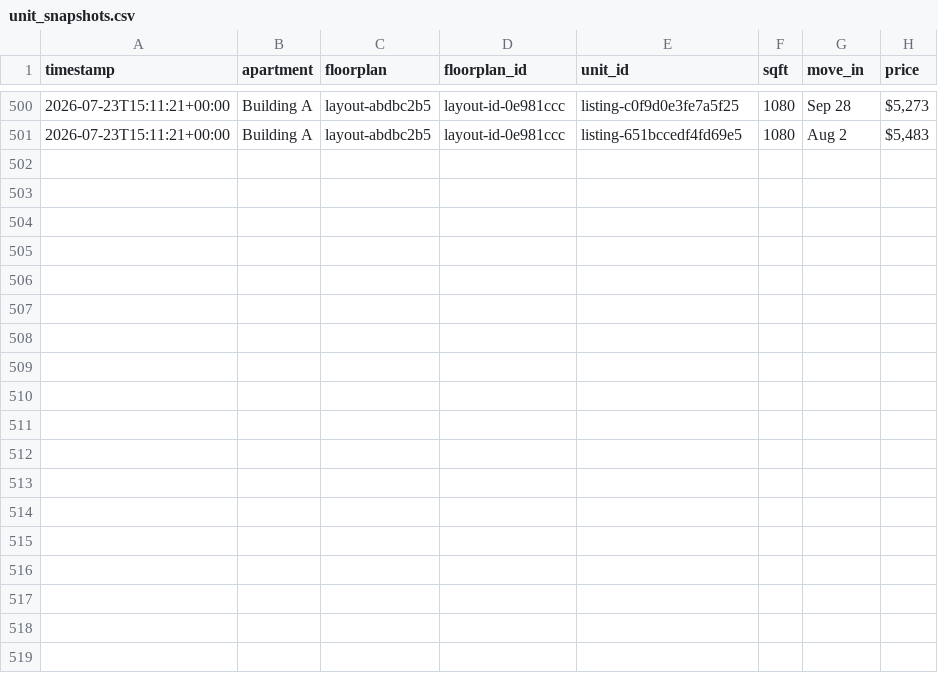
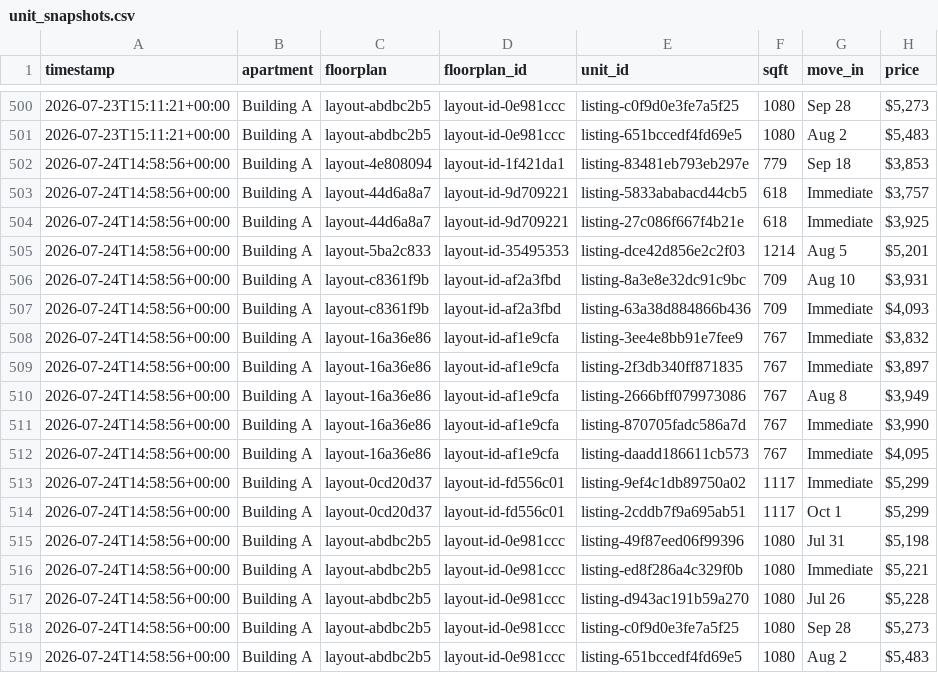
Before and after one commit to playuhh/tracker, a CSV file: data/unit_snapshots.csv, drawn as a sheet; only a part is shown, gaps mark what is left out; the diff names each change by its address in the sheet, - before the commit and + after, or states it on an @@ line.

```diff
--- a/data/unit_snapshots.csv
+++ b/data/unit_snapshots.csv
+row 502: 2026-07-24T14:58:56+00:00 | Building A | layout-4e808094 | layout-id-1f421da1 | listing-83481eb793eb297e | 779 | Sep 18 | $3,853
+row 503: 2026-07-24T14:58:56+00:00 | Building A | layout-44d6a8a7 | layout-id-9d709221 | listing-5833ababacd44cb5 | 618 | Immediate | $3,757
+row 504: 2026-07-24T14:58:56+00:00 | Building A | layout-44d6a8a7 | layout-id-9d709221 | listing-27c086f667f4b21e | 618 | Immediate | $3,925
+row 505: 2026-07-24T14:58:56+00:00 | Building A | layout-5ba2c833 | layout-id-35495353 | listing-dce42d856e2c2f03 | 1214 | Aug 5 | $5,201
+row 506: 2026-07-24T14:58:56+00:00 | Building A | layout-c8361f9b | layout-id-af2a3fbd | listing-8a3e8e32dc91c9bc | 709 | Aug 10 | $3,931
+row 507: 2026-07-24T14:58:56+00:00 | Building A | layout-c8361f9b | layout-id-af2a3fbd | listing-63a38d884866b436 | 709 | Immediate | $4,093
+row 508: 2026-07-24T14:58:56+00:00 | Building A | layout-16a36e86 | layout-id-af1e9cfa | listing-3ee4e8bb91e7fee9 | 767 | Immediate | $3,832
+row 509: 2026-07-24T14:58:56+00:00 | Building A | layout-16a36e86 | layout-id-af1e9cfa | listing-2f3db340ff871835 | 767 | Immediate | $3,897
+row 510: 2026-07-24T14:58:56+00:00 | Building A | layout-16a36e86 | layout-id-af1e9cfa | listing-2666bff079973086 | 767 | Aug 8 | $3,949
+row 511: 2026-07-24T14:58:56+00:00 | Building A | layout-16a36e86 | layout-id-af1e9cfa | listing-870705fadc586a7d | 767 | Immediate | $3,990
+row 512: 2026-07-24T14:58:56+00:00 | Building A | layout-16a36e86 | layout-id-af1e9cfa | listing-daadd186611cb573 | 767 | Immediate | $4,095
+row 513: 2026-07-24T14:58:56+00:00 | Building A | layout-0cd20d37 | layout-id-fd556c01 | listing-9ef4c1db89750a02 | 1117 | Immediate | $5,299
+row 514: 2026-07-24T14:58:56+00:00 | Building A | layout-0cd20d37 | layout-id-fd556c01 | listing-2cddb7f9a695ab51 | 1117 | Oct 1 | $5,299
+row 515: 2026-07-24T14:58:56+00:00 | Building A | layout-abdbc2b5 | layout-id-0e981ccc | listing-49f87eed06f99396 | 1080 | Jul 31 | $5,198
+row 516: 2026-07-24T14:58:56+00:00 | Building A | layout-abdbc2b5 | layout-id-0e981ccc | listing-ed8f286a4c329f0b | 1080 | Immediate | $5,221
+row 517: 2026-07-24T14:58:56+00:00 | Building A | layout-abdbc2b5 | layout-id-0e981ccc | listing-d943ac191b59a270 | 1080 | Jul 26 | $5,228
+row 518: 2026-07-24T14:58:56+00:00 | Building A | layout-abdbc2b5 | layout-id-0e981ccc | listing-c0f9d0e3fe7a5f25 | 1080 | Sep 28 | $5,273
+row 519: 2026-07-24T14:58:56+00:00 | Building A | layout-abdbc2b5 | layout-id-0e981ccc | listing-651bccedf4fd69e5 | 1080 | Aug 2 | $5,483
```
Also changed, not shown: data/floorplan_daily.csv, data/scrape_runs.csv, 2 other files.
